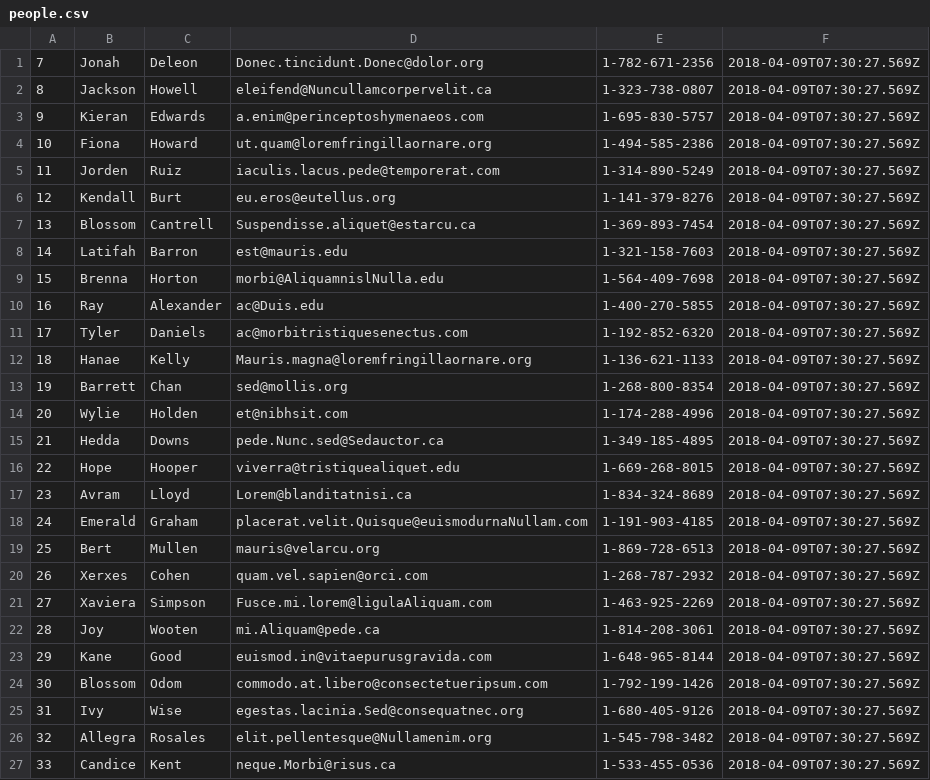
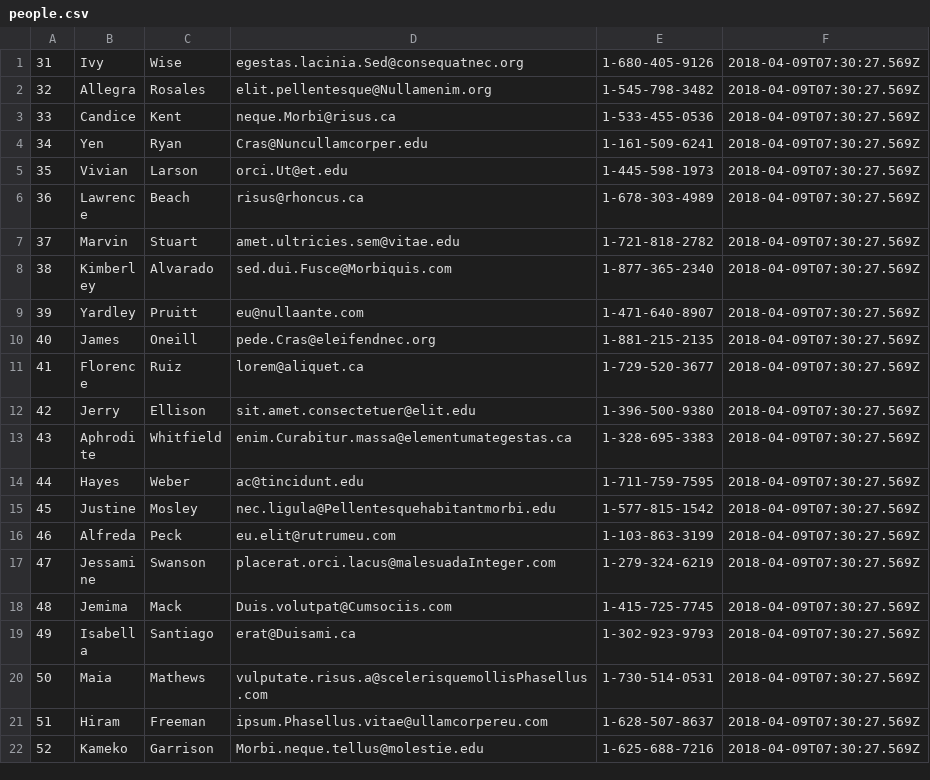
Before and after one commit to red-fox-2018/parsing-data-1, a CSV file: people.csv, drawn as a sheet; only a part is shown; the shorter side is filled out with more unchanged rows; removed rows and columns are numbered as before the commit, all else as after; the diff covers the shown part only; the diff names each change by its address in the sheet, - before the commit and + after, or states it on an @@ line.

```diff
--- a/people.csv
+++ b/people.csv
-row 1: 7 | Jonah | Deleon | Donec.tincidunt.Donec@dolor.org | 1-782-671-2356 | 2018-04-09T07:30:27.569Z
-row 2: 8 | Jackson | Howell | eleifend@Nuncullamcorpervelit.ca | 1-323-738-0807 | 2018-04-09T07:30:27.569Z
-row 3: 9 | Kieran | Edwards | a.enim@perinceptoshymenaeos.com | 1-695-830-5757 | 2018-04-09T07:30:27.569Z
-row 4: 10 | Fiona | Howard | ut.quam@loremfringillaornare.org | 1-494-585-2386 | 2018-04-09T07:30:27.569Z
-row 5: 11 | Jorden | Ruiz | iaculis.lacus.pede@temporerat.com | 1-314-890-5249 | 2018-04-09T07:30:27.569Z
-row 6: 12 | Kendall | Burt | eu.eros@eutellus.org | 1-141-379-8276 | 2018-04-09T07:30:27.569Z
-row 7: 13 | Blossom | Cantrell | Suspendisse.aliquet@estarcu.ca | 1-369-893-7454 | 2018-04-09T07:30:27.569Z
-row 8: 14 | Latifah | Barron | est@mauris.edu | 1-321-158-7603 | 2018-04-09T07:30:27.569Z
-row 9: 15 | Brenna | Horton | morbi@AliquamnislNulla.edu | 1-564-409-7698 | 2018-04-09T07:30:27.569Z
-row 10: 16 | Ray | Alexander | ac@Duis.edu | 1-400-270-5855 | 2018-04-09T07:30:27.569Z
-row 11: 17 | Tyler | Daniels | ac@morbitristiquesenectus.com | 1-192-852-6320 | 2018-04-09T07:30:27.569Z
-row 12: 18 | Hanae | Kelly | Mauris.magna@loremfringillaornare.org | 1-136-621-1133 | 2018-04-09T07:30:27.569Z
-row 13: 19 | Barrett | Chan | sed@mollis.org | 1-268-800-8354 | 2018-04-09T07:30:27.569Z
-row 14: 20 | Wylie | Holden | et@nibhsit.com | 1-174-288-4996 | 2018-04-09T07:30:27.569Z
-row 15: 21 | Hedda | Downs | pede.Nunc.sed@Sedauctor.ca | 1-349-185-4895 | 2018-04-09T07:30:27.569Z
-row 16: 22 | Hope | Hooper | viverra@tristiquealiquet.edu | 1-669-268-8015 | 2018-04-09T07:30:27.569Z
-row 17: 23 | Avram | Lloyd | Lorem@blanditatnisi.ca | 1-834-324-8689 | 2018-04-09T07:30:27.569Z
-row 18: 24 | Emerald | Graham | placerat.velit.Quisque@euismodurnaNullam.com | 1-191-903-4185 | 2018-04-09T07:30:27.569Z
-row 19: 25 | Bert | Mullen | mauris@velarcu.org | 1-869-728-6513 | 2018-04-09T07:30:27.569Z
-row 20: 26 | Xerxes | Cohen | quam.vel.sapien@orci.com | 1-268-787-2932 | 2018-04-09T07:30:27.569Z
-row 21: 27 | Xaviera | Simpson | Fusce.mi.lorem@ligulaAliquam.com | 1-463-925-2269 | 2018-04-09T07:30:27.569Z
-row 22: 28 | Joy | Wooten | mi.Aliquam@pede.ca | 1-814-208-3061 | 2018-04-09T07:30:27.569Z
-row 23: 29 | Kane | Good | euismod.in@vitaepurusgravida.com | 1-648-965-8144 | 2018-04-09T07:30:27.569Z
-row 24: 30 | Blossom | Odom | commodo.at.libero@consectetueripsum.com | 1-792-199-1426 | 2018-04-09T07:30:27.569Z
```
Also changed, not shown: 1 added row, 3 edited cells and row numbers in column A elsewhere in this file, 1 other file.
